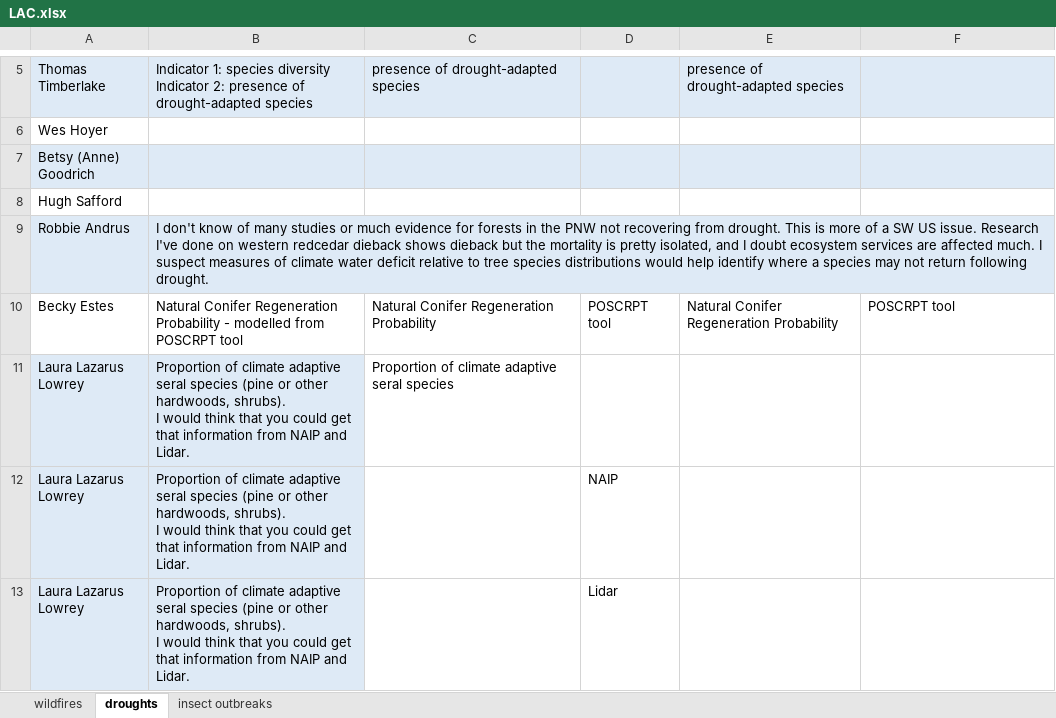
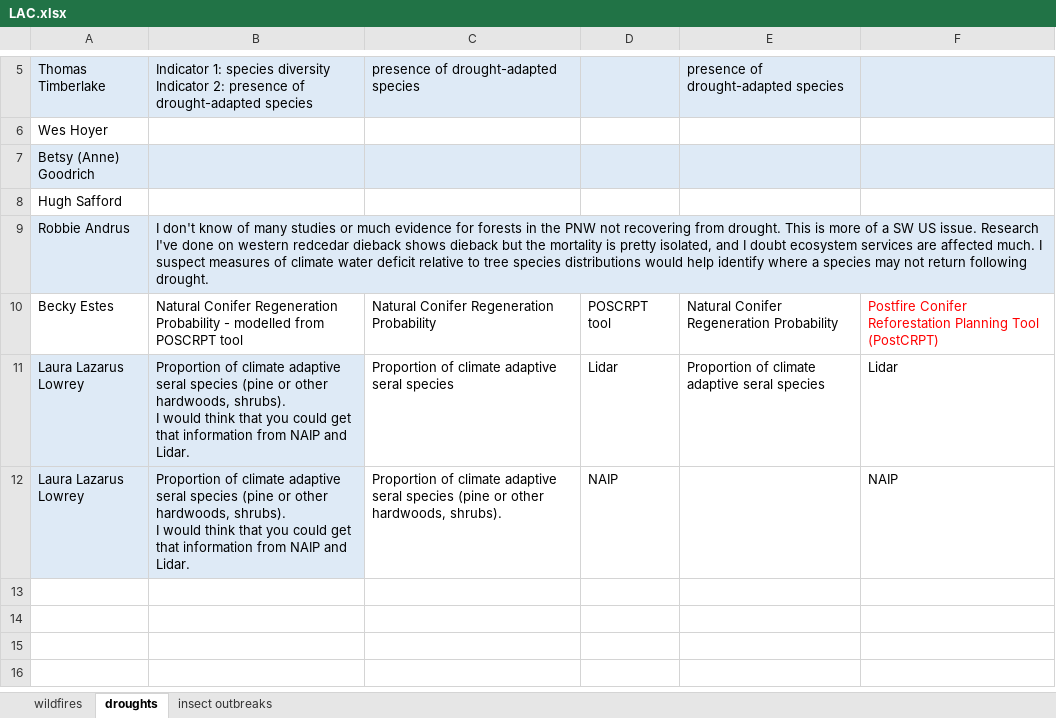
Before and after one commit to th2018/WEST_COAST_ES, an Excel workbook: pre_workshop_survey/indicator_dataset_LAC/LAC.xlsx, sheet droughts, drawn as a sheet; only a part is shown, gaps mark what is left out; values as stored, in another font and other column widths than the file's, no borders; charts and pictures and table styles not drawn; ↵ is a line break in a cell; the diff names each change by its address in the sheet, - before the commit and + after, or states it on an @@ line.

```diff
--- a/pre_workshop_survey/indicator_dataset_LAC/LAC.xlsx (sheet droughts)
+++ b/pre_workshop_survey/indicator_dataset_LAC/LAC.xlsx (sheet droughts)
-F10: POSCRPT tool
+F10: Postfire Conifer Reforestation Planning Tool (PostCRPT)
-F10 text colour: black
+F10 text colour: #FF0000
-D11: (empty)
+D11: Lidar
-E11: (empty)
+E11: Proportion of climate adaptive seral species
-F11: (empty)
+F11: Lidar
-C12: (empty)
+C12: Proportion of climate adaptive seral species (pine or other hardwoods, shrubs).
-F12: (empty)
+F12: NAIP
-row 13: Laura Lazarus Lowrey | Proportion of climate adaptive seral species (pine or other hardwoods, shrubs). ↵ I would think that you could get that information from NAIP and Lidar. |  | Lidar
```
Also changed, not shown: sheet wildfires, 1 other file.
